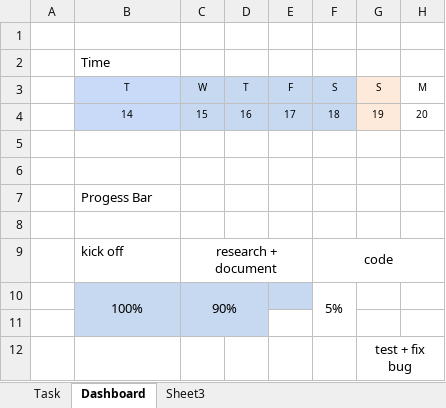
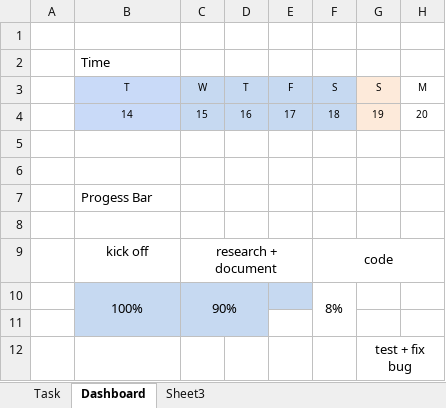
Before and after one commit to HaiNNT/TypingGame, an Excel workbook: Document/Task.xlsx, sheet Dashboard, drawn as a sheet; only a part is shown; values as stored, in another font and other column widths than the file's, no borders; the diff names each change by its address in the sheet, - before the commit and + after, or states it on an @@ line.

```diff
--- a/Document/Task.xlsx (sheet Dashboard)
+++ b/Document/Task.xlsx (sheet Dashboard)
-B9 alignment: left
+B9 alignment: center
-F10: 5%
+F10: 8%
```
